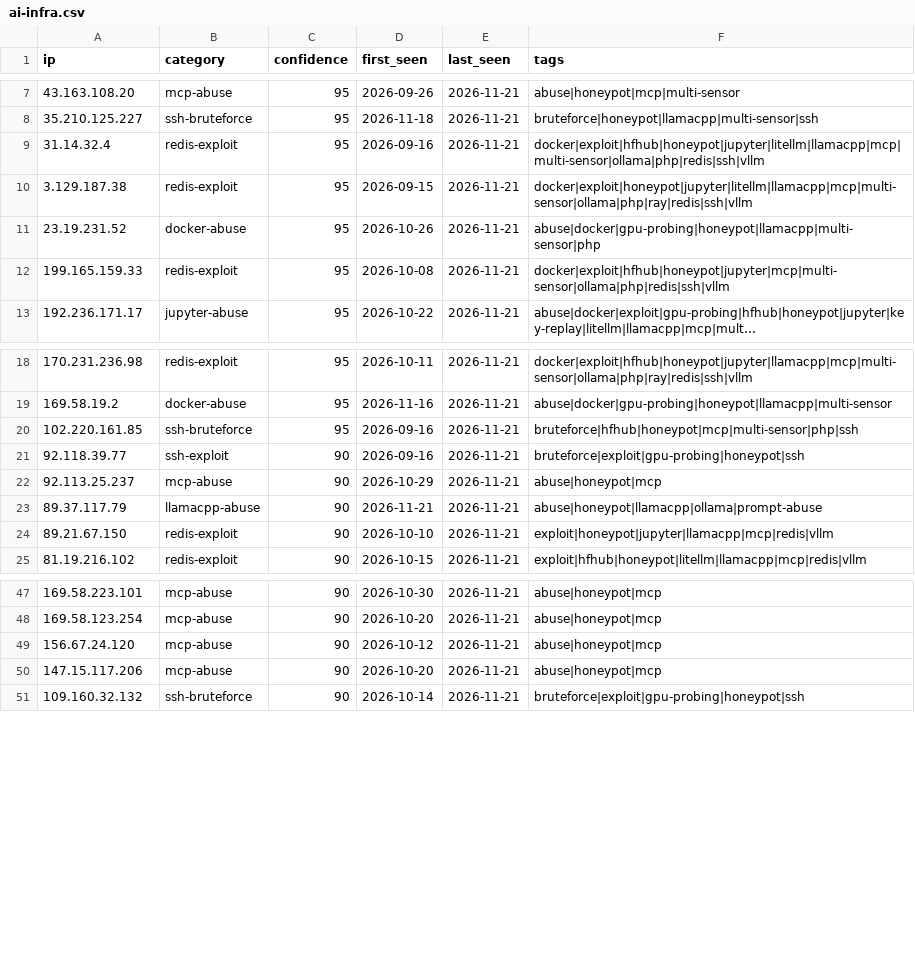
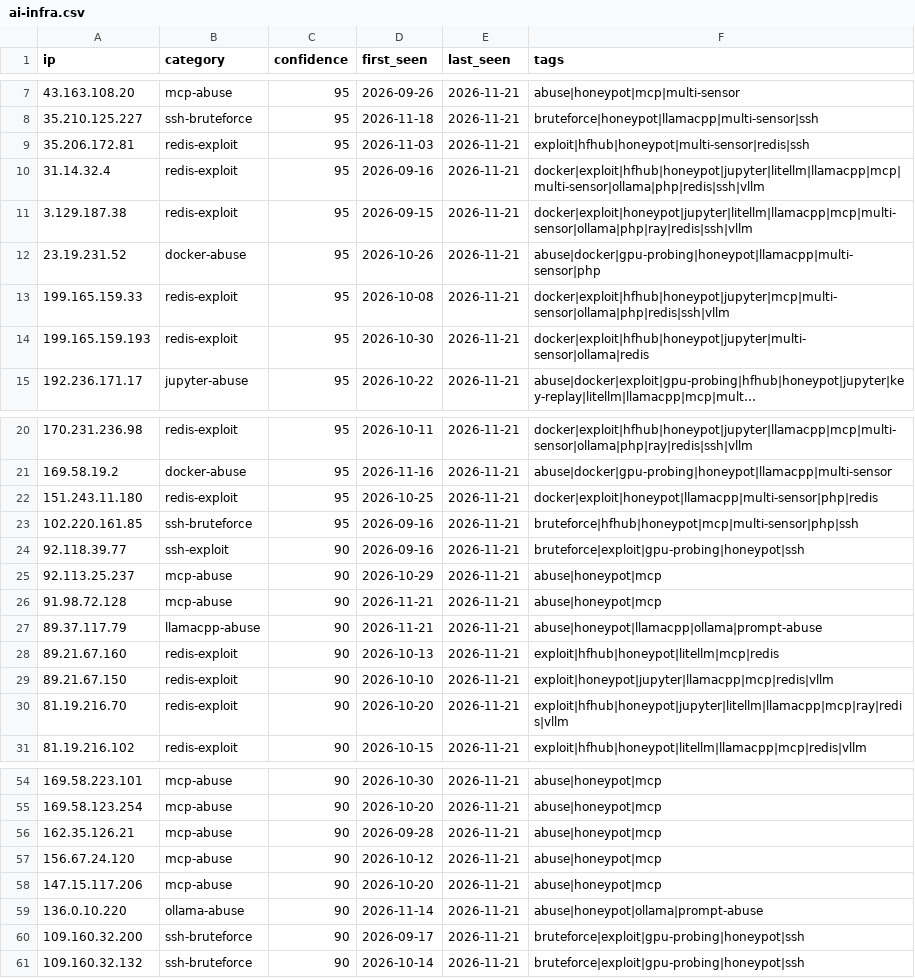
Before and after one commit to Zikmadol/trapline-ioc, a CSV file: feeds/ai-infra.csv, drawn as a sheet; only a part is shown, gaps mark what is left out; long unchanged cells end in …; the diff covers the shown part only; the diff names each change by its address in the sheet, - before the commit and + after, or states it on an @@ line.

```diff
--- a/feeds/ai-infra.csv
+++ b/feeds/ai-infra.csv
+row 9: 35.206.172.81 | redis-exploit | 95 | 2026-11-03 | 2026-11-21 | exploit|hfhub|honeypot|multi-sensor|redis|ssh
+row 14: 199.165.159.193 | redis-exploit | 95 | 2026-10-30 | 2026-11-21 | docker|exploit|hfhub|honeypot|jupyter|multi-sensor|ollama|redis
+row 22: 151.243.11.180 | redis-exploit | 95 | 2026-10-25 | 2026-11-21 | docker|exploit|honeypot|llamacpp|multi-sensor|php|redis
+row 26: 91.98.72.128 | mcp-abuse | 90 | 2026-11-21 | 2026-11-21 | abuse|honeypot|mcp
+row 28: 89.21.67.160 | redis-exploit | 90 | 2026-10-13 | 2026-11-21 | exploit|hfhub|honeypot|litellm|mcp|redis
+row 30: 81.19.216.70 | redis-exploit | 90 | 2026-10-20 | 2026-11-21 | exploit|hfhub|honeypot|jupyter|litellm|llamacpp|mcp|ray|redis|vllm
+row 56: 162.35.126.21 | mcp-abuse | 90 | 2026-09-28 | 2026-11-21 | abuse|honeypot|mcp
+row 59: 136.0.10.220 | ollama-abuse | 90 | 2026-11-14 | 2026-11-21 | abuse|honeypot|ollama|prompt-abuse
+row 60: 109.160.32.200 | ssh-bruteforce | 90 | 2026-09-17 | 2026-11-21 | bruteforce|exploit|gpu-probing|honeypot|ssh
```
Also changed, not shown: 1 added row and 7 removed rows elsewhere in this file, daily/2026-11-21.csv, feeds/all-observed.csv, 17 other files.
